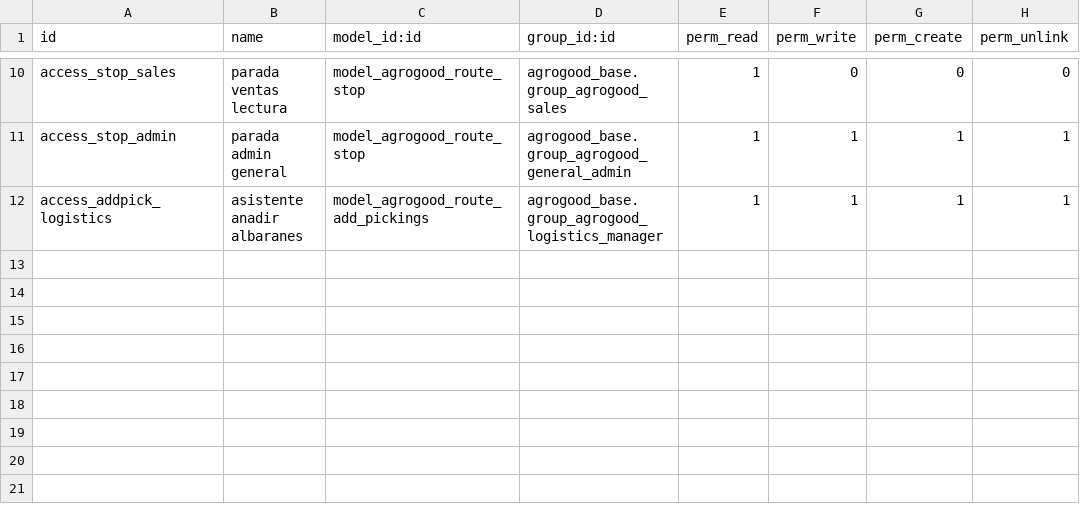
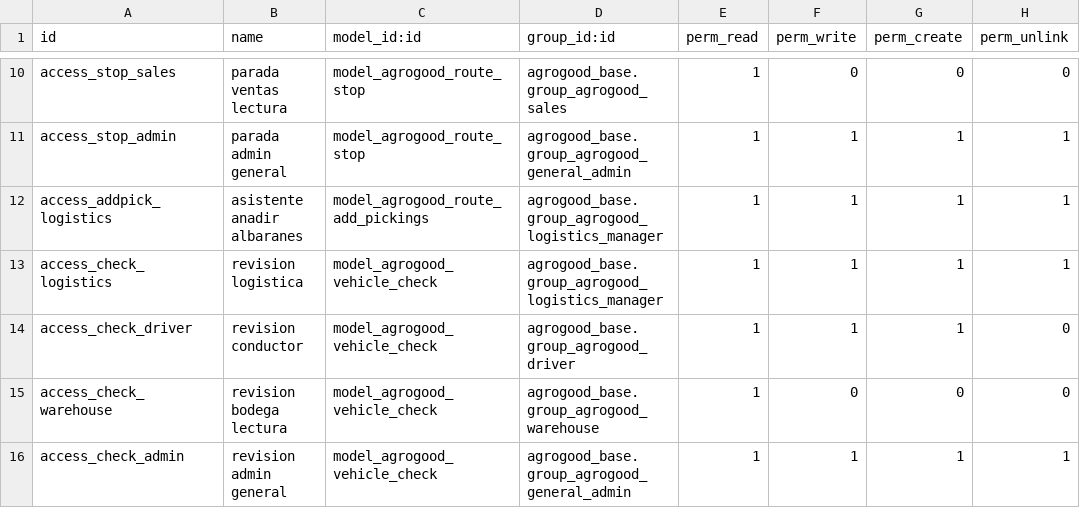
Before and after one commit to agrobyte-gif/AgroApp-ERP, a CSV file: addons_agrogood/agrogood_logistics/security/ir.model.access.csv, drawn as a sheet; only a part is shown, gaps mark what is left out; the diff names each change by its address in the sheet, - before the commit and + after, or states it on an @@ line.

```diff
--- a/addons_agrogood/agrogood_logistics/security/ir.model.access.csv
+++ b/addons_agrogood/agrogood_logistics/security/ir.model.access.csv
+row 13: access_check_logistics | revision logistica | model_agrogood_vehicle_check | agrogood_base.group_agrogood_logistics_manager | 1 | 1 | 1 | 1
+row 14: access_check_driver | revision conductor | model_agrogood_vehicle_check | agrogood_base.group_agrogood_driver | 1 | 1 | 1 | 0
+row 15: access_check_warehouse | revision bodega lectura | model_agrogood_vehicle_check | agrogood_base.group_agrogood_warehouse | 1 | 0 | 0 | 0
+row 16: access_check_admin | revision admin general | model_agrogood_vehicle_check | agrogood_base.group_agrogood_general_admin | 1 | 1 | 1 | 1
```
Also changed, not shown: 10 other files.
